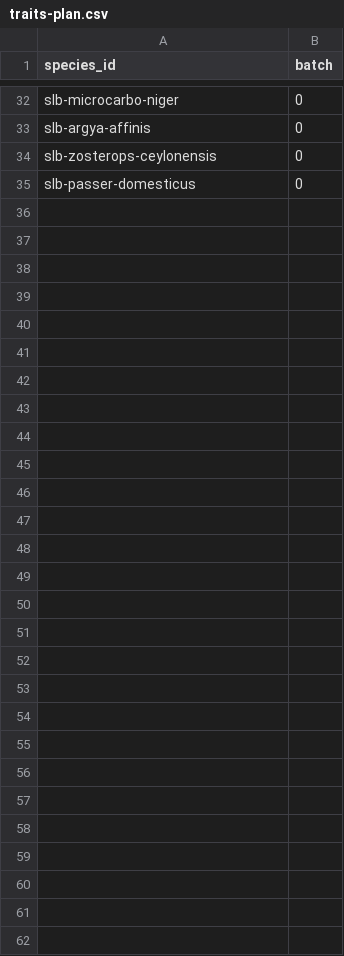
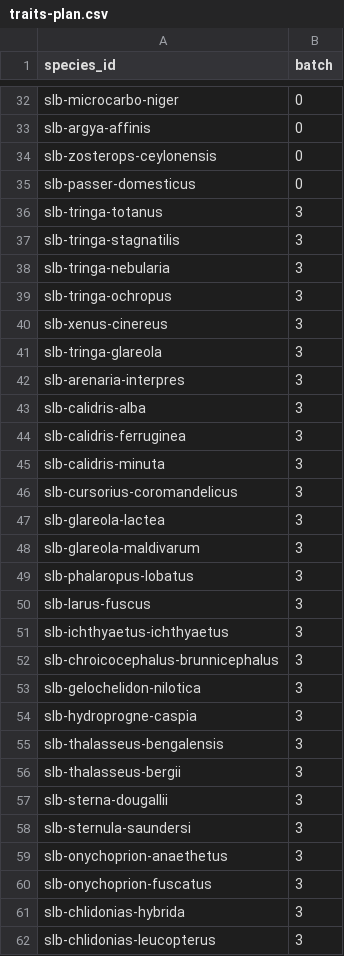
Before and after one commit to umanda/birding, a CSV file: data/content/traits-plan.csv, drawn as a sheet; only a part is shown, gaps mark what is left out; the diff names each change by its address in the sheet, - before the commit and + after, or states it on an @@ line.

```diff
--- a/data/content/traits-plan.csv
+++ b/data/content/traits-plan.csv
+row 36: slb-tringa-totanus | 3
+row 37: slb-tringa-stagnatilis | 3
+row 38: slb-tringa-nebularia | 3
+row 39: slb-tringa-ochropus | 3
+row 40: slb-xenus-cinereus | 3
+row 41: slb-tringa-glareola | 3
+row 42: slb-arenaria-interpres | 3
+row 43: slb-calidris-alba | 3
+row 44: slb-calidris-ferruginea | 3
+row 45: slb-calidris-minuta | 3
+row 46: slb-cursorius-coromandelicus | 3
+row 47: slb-glareola-lactea | 3
+row 48: slb-glareola-maldivarum | 3
+row 49: slb-phalaropus-lobatus | 3
+row 50: slb-larus-fuscus | 3
+row 51: slb-ichthyaetus-ichthyaetus | 3
+row 52: slb-chroicocephalus-brunnicephalus | 3
+row 53: slb-gelochelidon-nilotica | 3
+row 54: slb-hydroprogne-caspia | 3
+row 55: slb-thalasseus-bengalensis | 3
+row 56: slb-thalasseus-bergii | 3
+row 57: slb-sterna-dougallii | 3
+row 58: slb-sternula-saundersi | 3
+row 59: slb-onychoprion-anaethetus | 3
+row 60: slb-onychoprion-fuscatus | 3
+row 61: slb-chlidonias-hybrida | 3
+row 62: slb-chlidonias-leucopterus | 3
```
Also changed, not shown: 3 other files.
